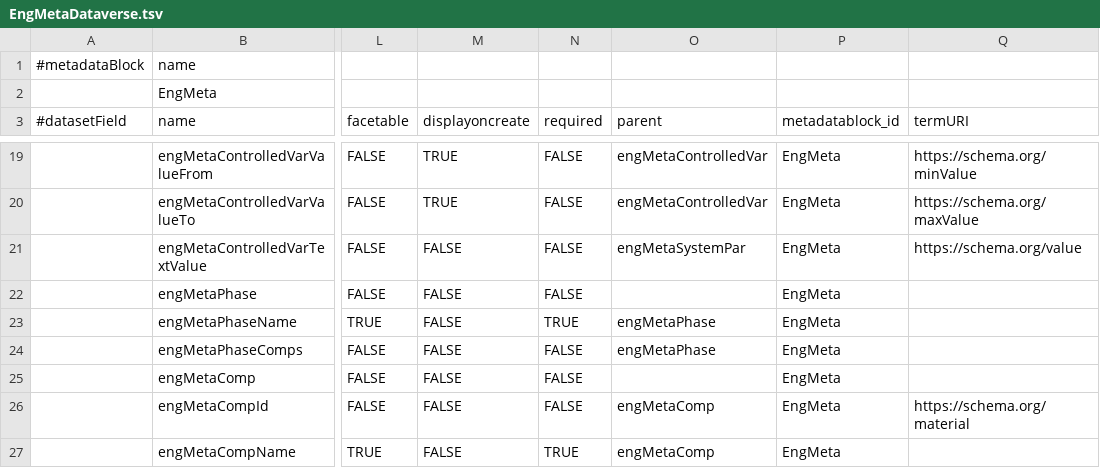
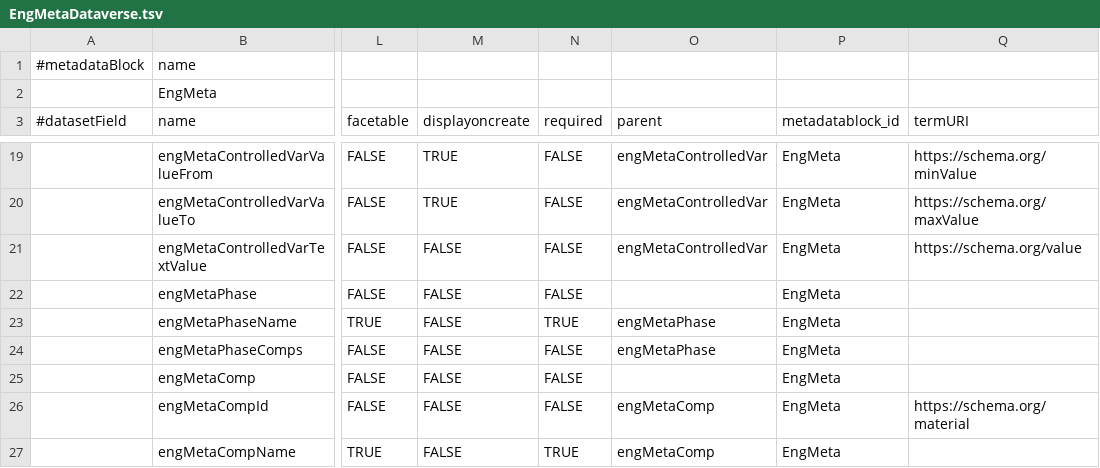
Before and after one commit to izus-fokus/darus-metadata-blocks, a TSV file: EngMetaDataverse.tsv, drawn as a sheet; only a part is shown, gaps mark what is left out; the diff names each change by its address in the sheet, - before the commit and + after, or states it on an @@ line.

Commit message:
Update EngMetaDataverse.tsv: corrected parent of engMetaControlledVarTextValue
was: engMetaSystemPar
now: engMetaControlledVar

```diff
--- a/EngMetaDataverse.tsv
+++ b/EngMetaDataverse.tsv
-O21 (parent): engMetaSystemPar
+O21 (parent): engMetaControlledVar
```
